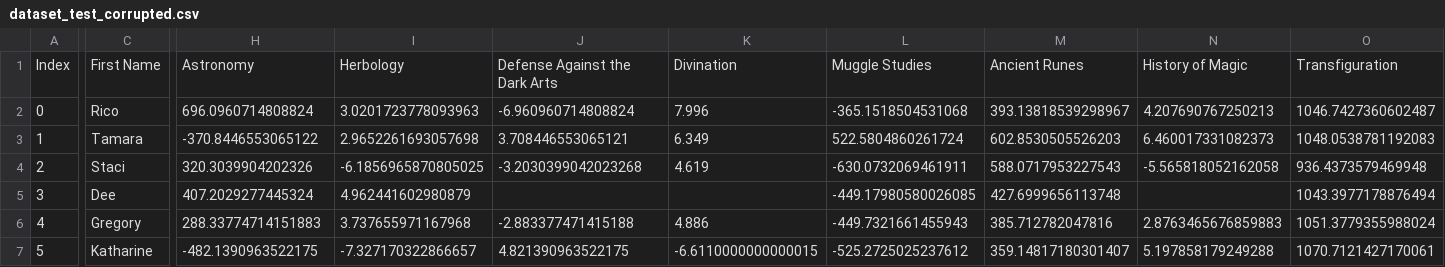
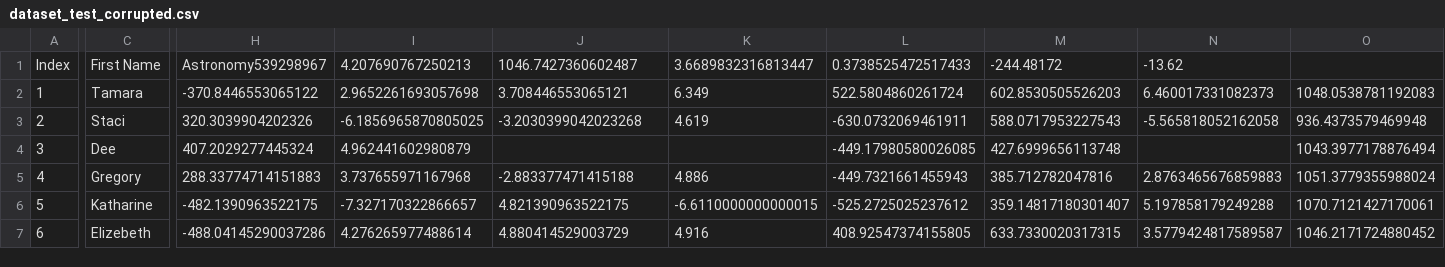
Before and after one commit to GauChau/dslr, a CSV file: data/dataset_test_corrupted.csv, drawn as a sheet; only a part is shown, gaps mark what is left out; the shorter side is filled out with more unchanged rows; rows hold the shown columns only; the diff covers the shown part only; the diff names each change by its address in the sheet, - before the commit and + after, or states it on an @@ line.

```diff
--- a/data/dataset_test_corrupted.csv
+++ b/data/dataset_test_corrupted.csv
-H1: Astronomy
+H1: Astronomy539298967
-I1: Herbology
+I1: 4.207690767250213
-J1: Defense Against the Dark Arts
+J1: 1046.7427360602487
-K1: Divination
+K1: 3.6689832316813447
-L1: Muggle Studies
+L1: 0.3738525472517433
-M1: Ancient Runes
+M1: -244.48172
-N1: History of Magic
+N1: -13.62
-O1: Transfiguration
+O1: (empty)
-row 2: 0 | Rico | 696.0960714808824 | 3.0201723778093963 | -6.960960714808824 | 7.996 | -365.1518504531068 | 393.13818539298967 | 4.207690767250213 | 1046.7427360602487
```
Also changed, not shown: 4 edited cells elsewhere in this file, data/dataset_train_corrupted.csv, 3 other files.
